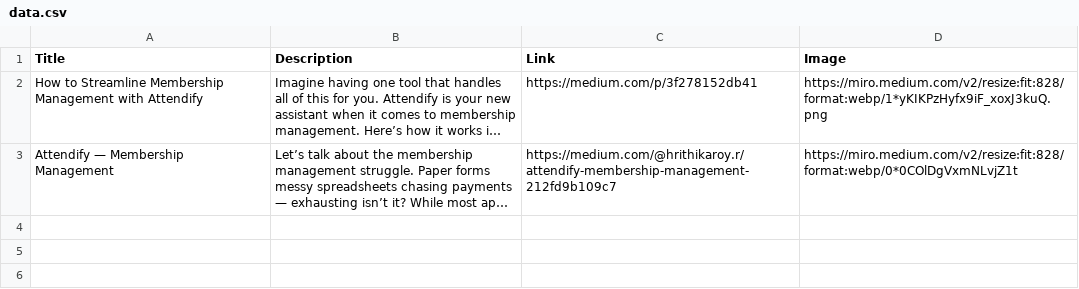
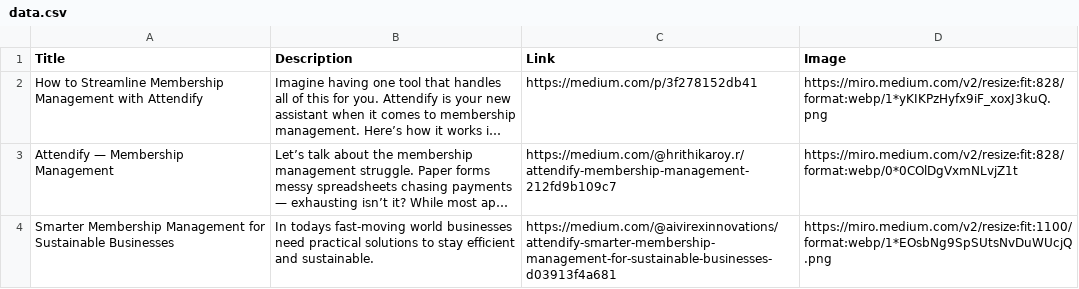
Before and after one commit to aivirexinnovations/CompanyWebsite, a CSV file: data.csv, drawn as a sheet; long unchanged cells end in …; the diff names each change by its address in the sheet, - before the commit and + after, or states it on an @@ line.

Commit message:
sustainable blogs

```diff
--- a/data.csv
+++ b/data.csv
+row 4: Smarter Membership Management for Sustainable Businesses | In todays fast-moving world businesses need practical solutions to stay efficient and sustainable. | https://medium.com/@aivirexinnovations/attendify-smarter-membership-management-for-sustainable-businesses-d03913f4a681 | https://miro.medium.com/v2/resize:fit:1100/format:webp/1*EOsbNg9SpSUtsNvDuWUcjQ.png
```
Also changed, not shown: 1 other file.
